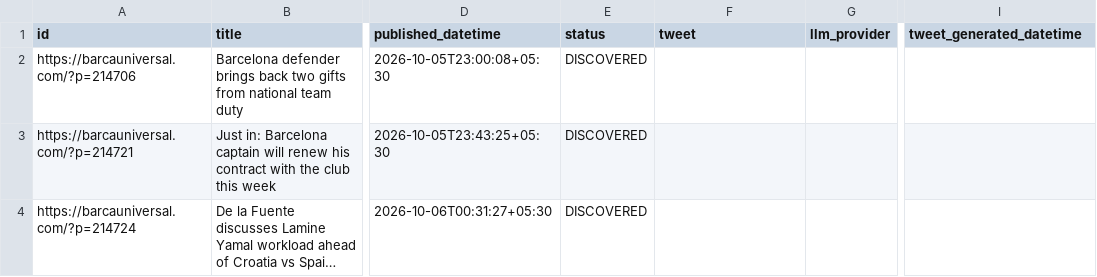
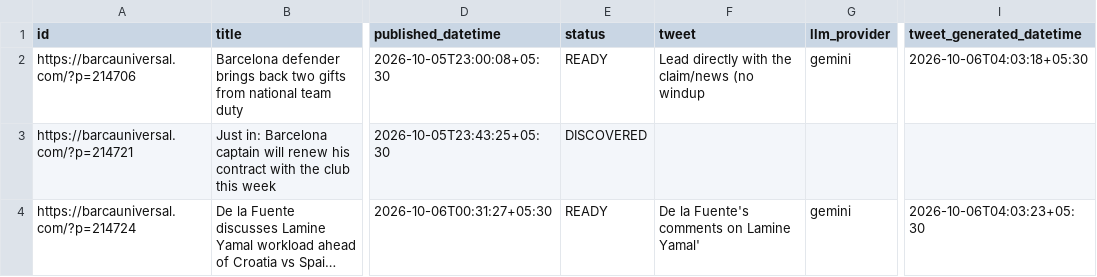
Before and after one commit to dinesh-kanakaraj/Kestrel, a CSV file: logs/tweet_log_2026-10-06.csv, drawn as a sheet; only a part is shown, gaps mark what is left out; long unchanged cells end in …; the diff names each change by its address in the sheet, - before the commit and + after, or states it on an @@ line.

Commit message:
state: generated tweets run 37383142500

```diff
--- a/logs/tweet_log_2026-10-06.csv
+++ b/logs/tweet_log_2026-10-06.csv
-E2 (status): DISCOVERED
+E2 (status): READY
-F2 (tweet): (empty)
+F2 (tweet): Lead directly with the claim/news (no windup
-G2 (llm_provider): (empty)
+G2 (llm_provider): gemini
-I2 (tweet_generated_datetime): (empty)
+I2 (tweet_generated_datetime): 2026-10-06T04:03:18+05:30
-E4 (status): DISCOVERED
+E4 (status): READY
-F4 (tweet): (empty)
+F4 (tweet): De la Fuente's comments on Lamine Yamal'
-G4 (llm_provider): (empty)
+G4 (llm_provider): gemini
-I4 (tweet_generated_datetime): (empty)
+I4 (tweet_generated_datetime): 2026-10-06T04:03:23+05:30
```
Also changed, not shown: logs/tweet_log_2026-10-05.csv.
